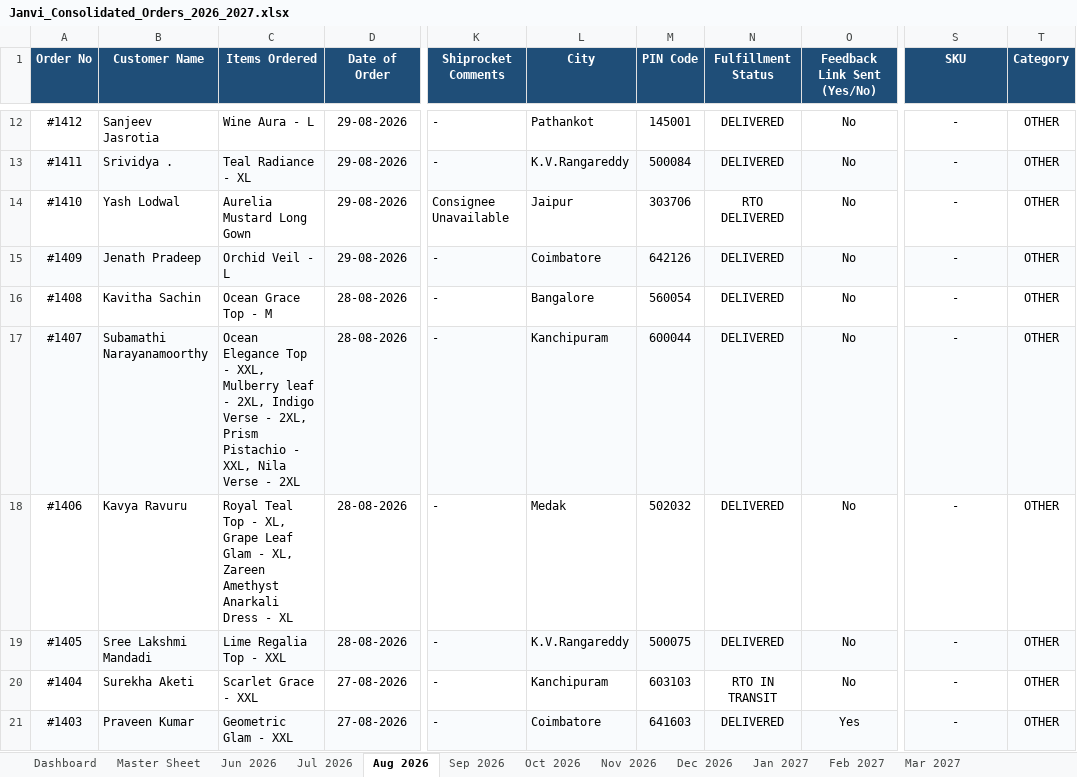
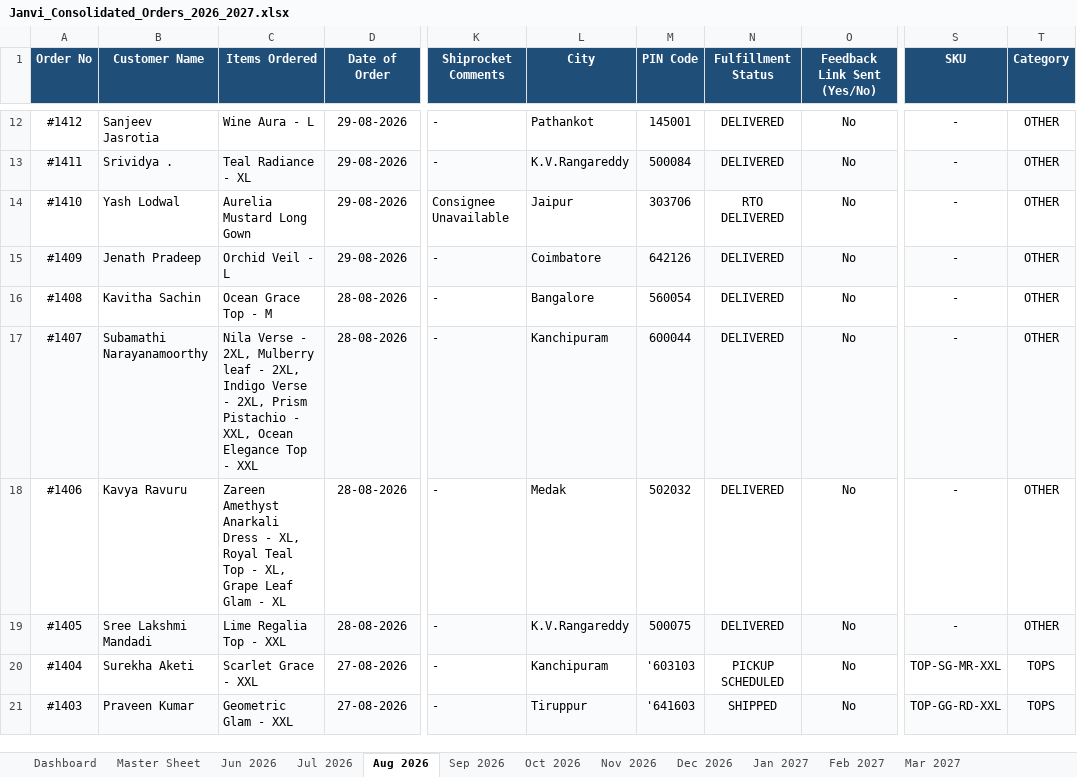
Before and after one commit to nrm-web/JANVI-AIKA-Website-Orders, an Excel workbook: Janvi_Consolidated_Orders_2026_2027.xlsx, sheet Aug 2026, drawn as a sheet; only a part is shown, gaps mark what is left out; values as stored, in another font and other column widths than the file's, no borders; the diff covers the shown part only; the diff names each change by its address in the sheet, - before the commit and + after, or states it on an @@ line.

Commit message:
Auto-update consolidated order data and 4see Magic Dashboard Master file

```diff
--- a/Janvi_Consolidated_Orders_2026_2027.xlsx (sheet Aug 2026)
+++ b/Janvi_Consolidated_Orders_2026_2027.xlsx (sheet Aug 2026)
-C17 (Items Ordered): Ocean Elegance Top - XXL, Mulberry leaf - 2XL, Indigo Verse - 2XL, Prism Pistachio - XXL, Nila Verse - 2XL
+C17 (Items Ordered): Nila Verse - 2XL, Mulberry leaf - 2XL, Indigo Verse - 2XL, Prism Pistachio - XXL, Ocean Elegance Top - XXL
-C18 (Items Ordered): Royal Teal Top - XL, Grape Leaf Glam - XL, Zareen Amethyst Anarkali Dress - XL
+C18 (Items Ordered): Zareen Amethyst Anarkali Dress - XL, Royal Teal Top - XL, Grape Leaf Glam - XL
-M20 (PIN Code): 603103
+M20 (PIN Code): '603103
-N20 (Fulfillment Status): RTO IN TRANSIT
+N20 (Fulfillment Status): PICKUP SCHEDULED
-S20 (SKU): -
+S20 (SKU): TOP-SG-MR-XXL
-T20:T21 (Category): OTHER
+T20:T21 (Category): TOPS
-L21 (City): Coimbatore
+L21 (City): Tiruppur
-M21 (PIN Code): 641603
+M21 (PIN Code): '641603
-N21 (Fulfillment Status): DELIVERED
+N21 (Fulfillment Status): SHIPPED
-O21 (Feedback Link Sent (Yes/No)): Yes
+O21 (Feedback Link Sent (Yes/No)): No
-S21 (SKU): -
+S21 (SKU): TOP-GG-RD-XXL
```
Also changed, not shown: 35 edited cells elsewhere in this sheet, sheet Master Sheet, sheet Sep 2026, sheet Dashboard, Janvi_4see_Magic_Dashboard_Master.xlsx, 1 other file.
